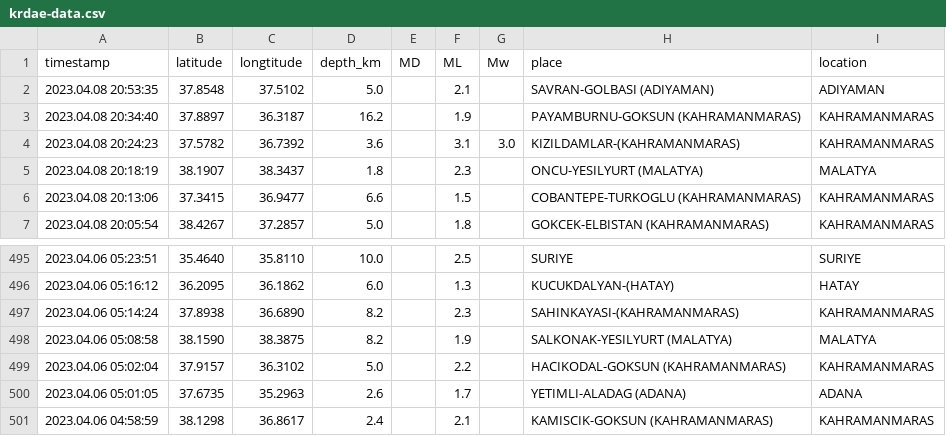
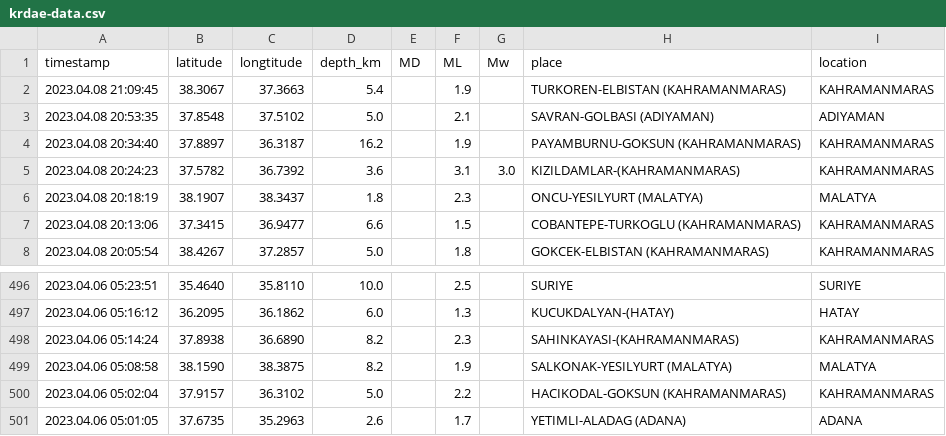
Before and after one commit to eozer/krdae-data, a CSV file: krdae-data.csv, drawn as a sheet; only a part is shown, gaps mark what is left out; removed rows and columns are numbered as before the commit, all else as after; the diff names each change by its address in the sheet, - before the commit and + after, or states it on an @@ line.

```diff
--- a/krdae-data.csv
+++ b/krdae-data.csv
+row 2: 2023.04.08 21:09:45 | 38.3067 | 37.3663 | 5.4 |  | 1.9 |  | TURKOREN-ELBISTAN (KAHRAMANMARAS) | KAHRAMANMARAS
-row 501: 2023.04.06 04:58:59 | 38.1298 | 36.8617 | 2.4 |  | 2.1 |  | KAMISCIK-GOKSUN (KAHRAMANMARAS) | KAHRAMANMARAS
```
Also changed, not shown: 1 other file.
